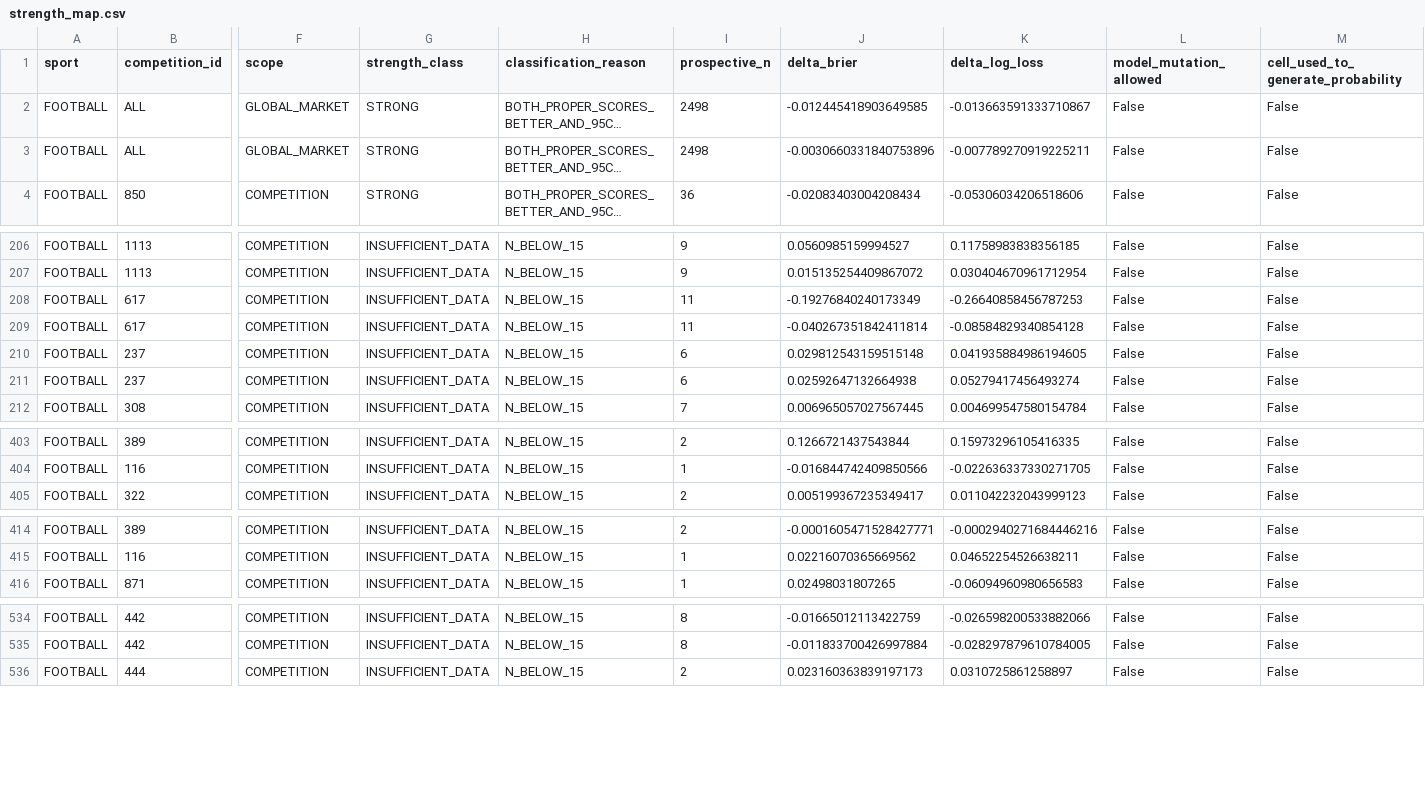
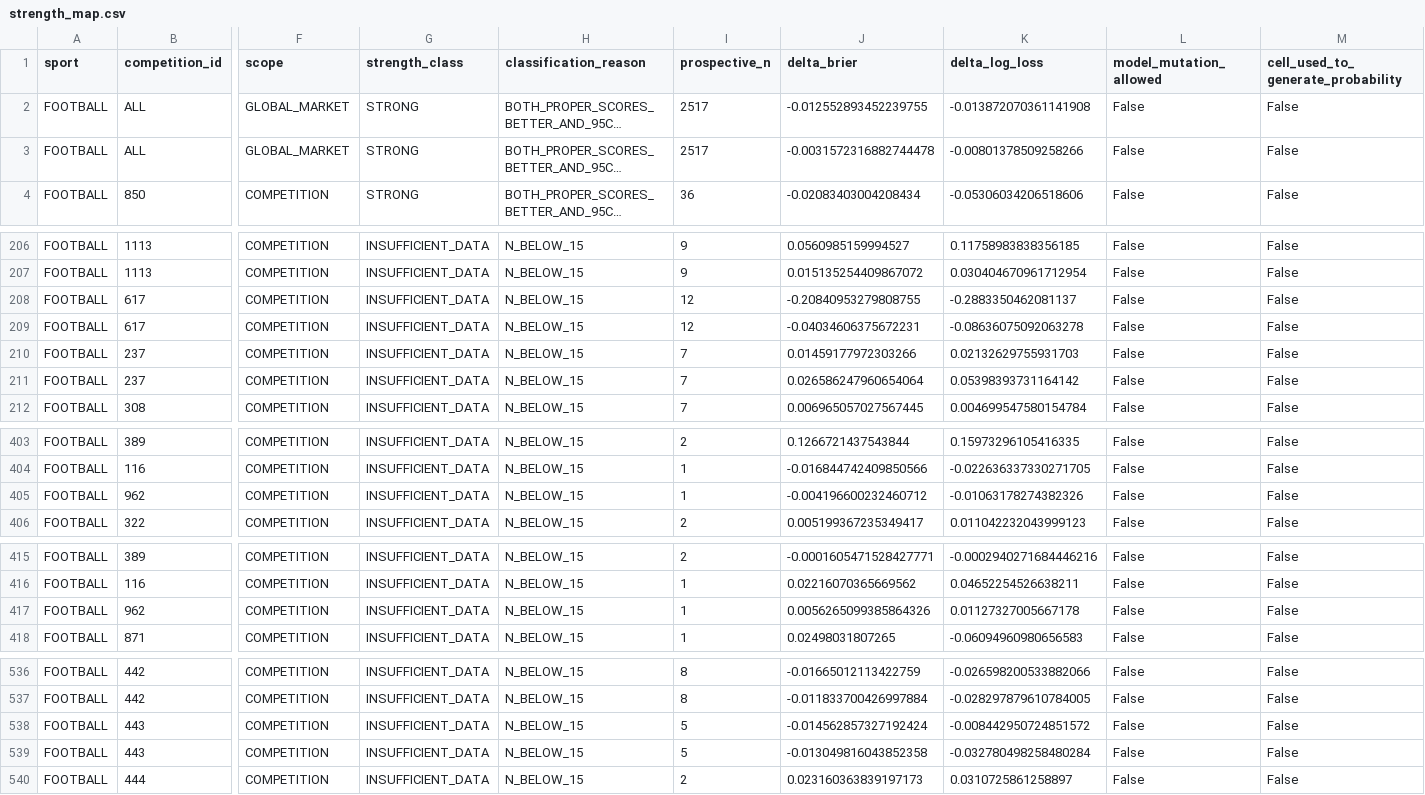
Before and after one commit to MatrixLabSports/MATRIX-LAB, a CSV file: evidence/global_strength_map/strength_map.csv, drawn as a sheet; only a part is shown, gaps mark what is left out; long unchanged cells end in …; rows hold the shown columns only; the diff covers the shown part only; the diff names each change by its address in the sheet, - before the commit and + after, or states it on an @@ line.

Commit message:
evidence(matrix): refresh global sport competition market strength map

```diff
--- a/evidence/global_strength_map/strength_map.csv
+++ b/evidence/global_strength_map/strength_map.csv
-I2:I3 (prospective_n): 2498
+I2:I3 (prospective_n): 2517
-J2 (delta_brier): -0.012445418903649585
+J2 (delta_brier): -0.012552893452239755
-K2 (delta_log_loss): -0.013663591333710867
+K2 (delta_log_loss): -0.013872070361141908
-J3 (delta_brier): -0.0030660331840753896
+J3 (delta_brier): -0.0031572316882744478
-K3 (delta_log_loss): -0.007789270919225211
+K3 (delta_log_loss): -0.00801378509258266
-I208:I209 (prospective_n): 11
+I208:I209 (prospective_n): 12
-J208 (delta_brier): -0.19276840240173349
+J208 (delta_brier): -0.20840953279808755
-K208 (delta_log_loss): -0.26640858456787253
+K208 (delta_log_loss): -0.2883350462081137
-J209 (delta_brier): -0.040267351842411814
+J209 (delta_brier): -0.04034606375672231
-K209 (delta_log_loss): -0.08584829340854128
+K209 (delta_log_loss): -0.08636075092063278
-I210:I211 (prospective_n): 6
+I210:I211 (prospective_n): 7
-J210 (delta_brier): 0.029812543159515148
+J210 (delta_brier): 0.01459177972303266
-K210 (delta_log_loss): 0.041935884986194605
+K210 (delta_log_loss): 0.02132629755931703
-J211 (delta_brier): 0.02592647132664938
+J211 (delta_brier): 0.026586247960654064
-K211 (delta_log_loss): 0.05279417456493274
+K211 (delta_log_loss): 0.05398393731164142
+row 405: FOOTBALL | 962 | COMPETITION | INSUFFICIENT_DATA | N_BELOW_15 | 1 | -0.004196600232460712 | -0.01063178274382326 | False | False
+row 417: FOOTBALL | 962 | COMPETITION | INSUFFICIENT_DATA | N_BELOW_15 | 1 | 0.0056265099385864326 | 0.01127327005667178 | False | False
+row 538: FOOTBALL | 443 | COMPETITION | INSUFFICIENT_DATA | N_BELOW_15 | 5 | -0.014562857327192424 | -0.008442950724851572 | False | False
+row 539: FOOTBALL | 443 | COMPETITION | INSUFFICIENT_DATA | N_BELOW_15 | 5 | -0.013049816043852358 | -0.032780498258480284 | False | False
```
Also changed, not shown: 24 edited cells elsewhere in this file, 3 other files.
